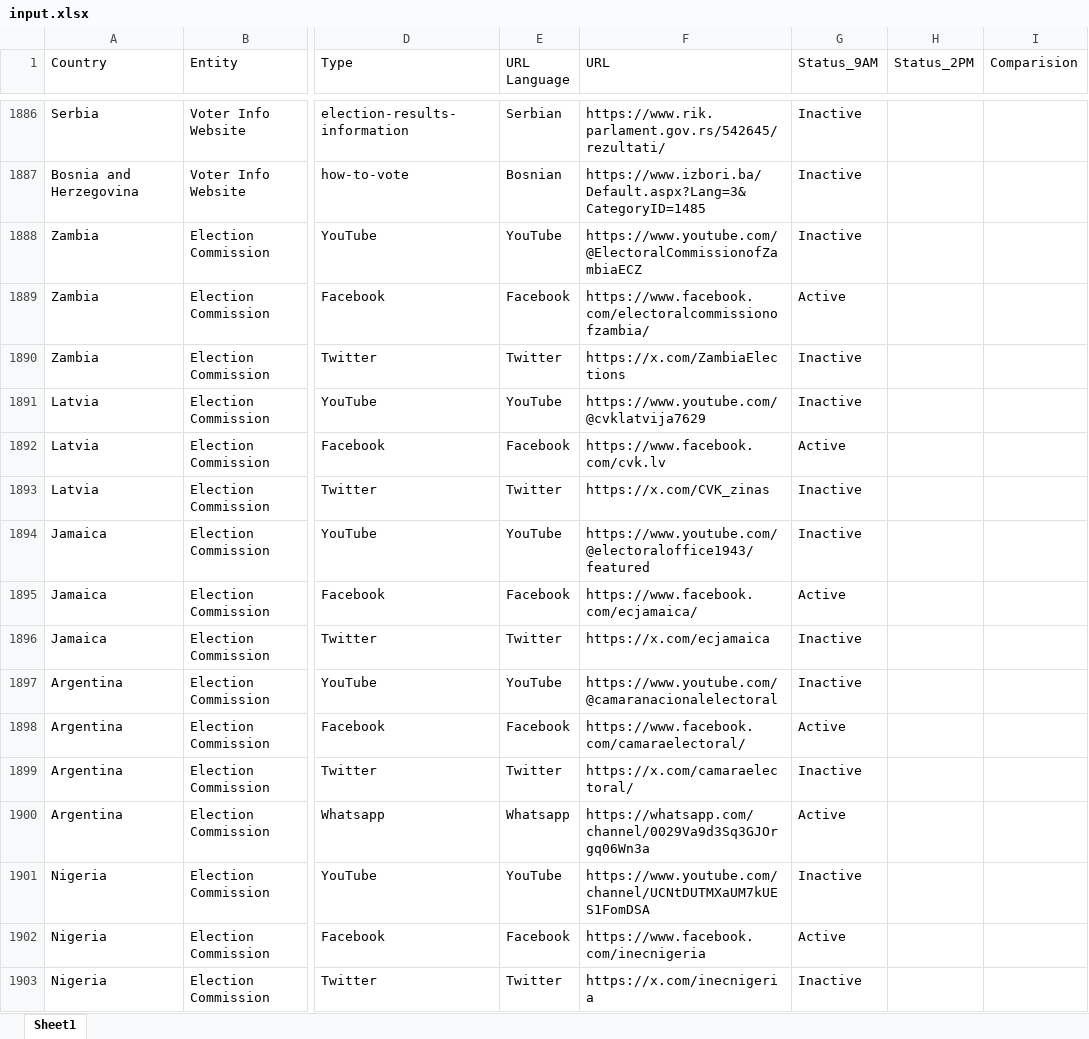
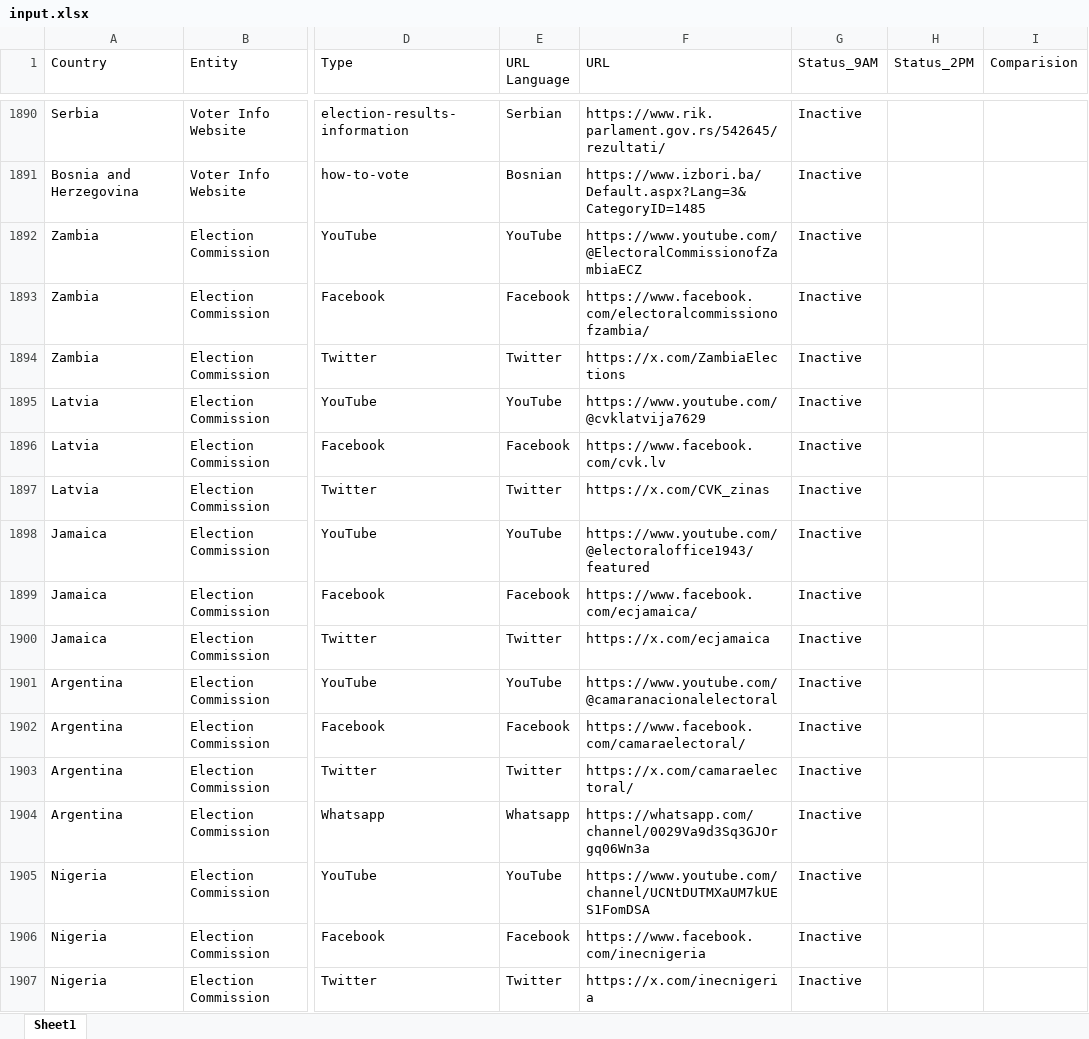
Before and after one commit to sudhirjangra-sec/url-auditor-automation, an Excel workbook: input.xlsx, sheet Sheet1, drawn as a sheet; only a part is shown, gaps mark what is left out; values as stored, in another font and other column widths than the file's, no borders; addresses are those after the commit; the diff covers the shown part only; the diff names each change by its address in the sheet, - before the commit and + after, or states it on an @@ line.

Commit message:
01-07-2026

```diff
--- a/input.xlsx (sheet Sheet1)
+++ b/input.xlsx (sheet Sheet1)
-G1893 (Status_9AM): Active
+G1893 (Status_9AM): Inactive
-G1896 (Status_9AM): Active
+G1896 (Status_9AM): Inactive
-G1899 (Status_9AM): Active
+G1899 (Status_9AM): Inactive
-G1902 (Status_9AM): Active
+G1902 (Status_9AM): Inactive
-G1904 (Status_9AM): Active
+G1904 (Status_9AM): Inactive
-G1906 (Status_9AM): Active
+G1906 (Status_9AM): Inactive
```
Also changed, not shown: 4 added rows and 651 edited cells elsewhere in this sheet.
